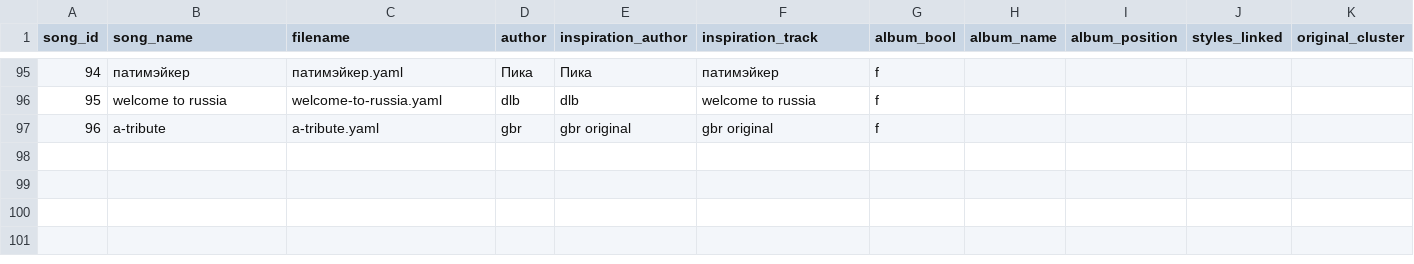
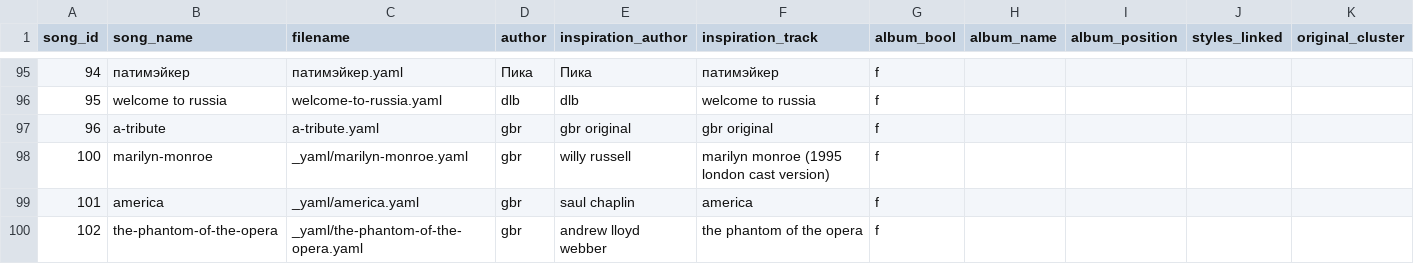
Before and after one commit to stst368-code/good-boy-records, a CSV file: _01_writing/_built/track_list.csv, drawn as a sheet; only a part is shown, gaps mark what is left out; rows hold the shown columns only; the diff names each change by its address in the sheet, - before the commit and + after, or states it on an @@ line.

```diff
--- a/_01_writing/_built/track_list.csv
+++ b/_01_writing/_built/track_list.csv
+row 98: 100 | marilyn-monroe | _yaml/marilyn-monroe.yaml | gbr | willy russell | marilyn monroe (1995 london cast version) | f
+row 99: 101 | america | _yaml/america.yaml | gbr | saul chaplin | america | f
+row 100: 102 | the-phantom-of-the-opera | _yaml/the-phantom-of-the-opera.yaml | gbr | andrew lloyd webber | the phantom of the opera | f
```
Also changed, not shown: _01_writing/_references/styles.csv, 10 other files.
